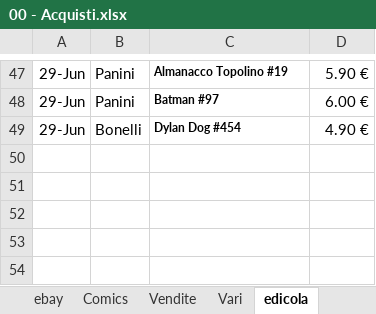
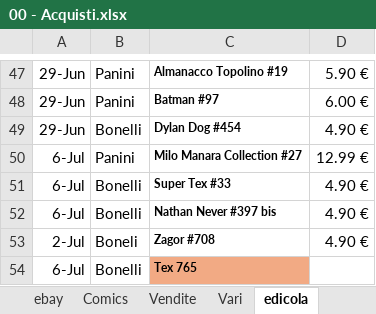
Before and after one commit to sorrentmutie/repoprivatafumetti, an Excel workbook: 00 - Acquisti.xlsx, sheet edicola, drawn as a sheet; only a part is shown, gaps mark what is left out; values as stored, in another font and other column widths than the file's, no borders; the diff names each change by its address in the sheet, - before the commit and + after, or states it on an @@ line.

```diff
--- a/00 - Acquisti.xlsx (sheet edicola)
+++ b/00 - Acquisti.xlsx (sheet edicola)
+row 50: 6-Jul | Panini | Milo Manara Collection #27 | 12.99 €
+row 51: 6-Jul | Bonelli | Super Tex #33 | 4.90 €
+row 52: 6-Jul | Bonelli | Nathan Never #397 bis | 4.90 €
+row 53: 2-Jul | Boneli | Zagor #708 | 4.90 €
+row 54: 6-Jul | Bonelli | Tex 765
```
Also changed, not shown: sheet Manga, sheet Anteprima, sheet Comics, 1 other file.
